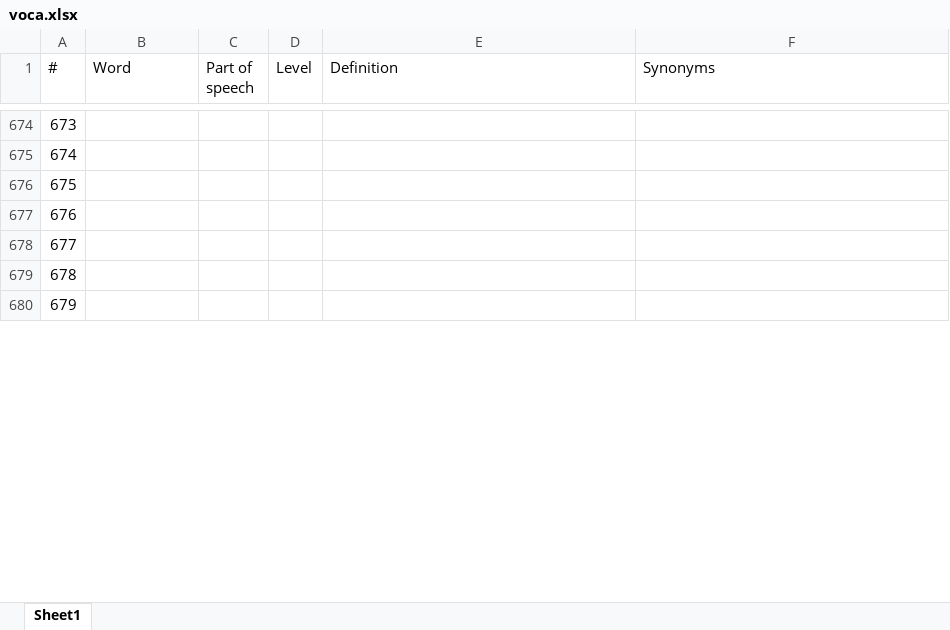
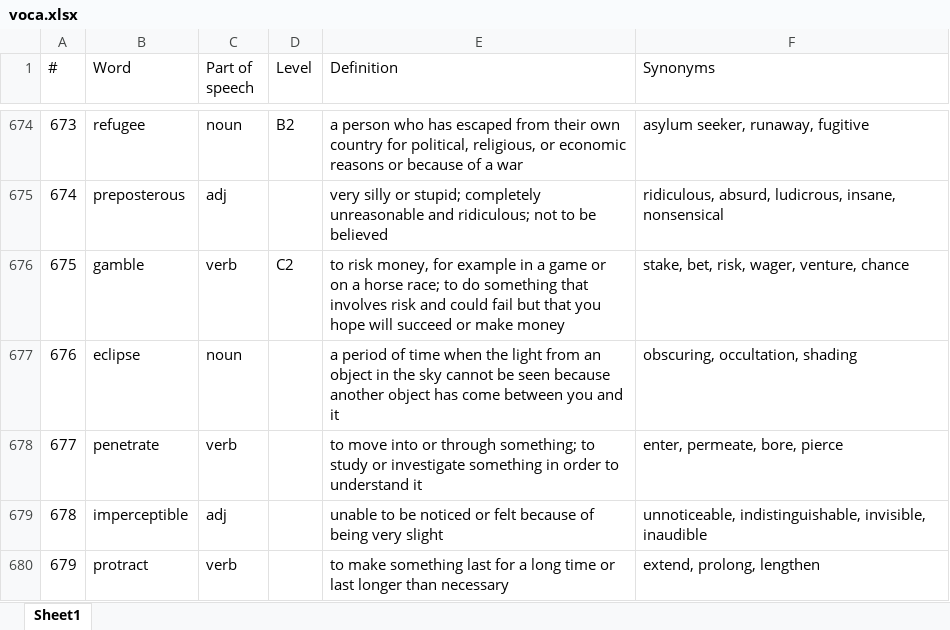
Before and after one commit to abrikk/PDFProjects, an Excel workbook: VocaProject/voca.xlsx, sheet Sheet1, drawn as a sheet; only a part is shown, gaps mark what is left out; values as stored, in another font and other column widths than the file's, no borders; the diff covers the shown part only; the diff names each change by its address in the sheet, - before the commit and + after, or states it on an @@ line.

```diff
--- a/VocaProject/voca.xlsx (sheet Sheet1)
+++ b/VocaProject/voca.xlsx (sheet Sheet1)
-B674 (Word): (empty)
+B674 (Word): refugee
-C674 (Part of speech): (empty)
+C674 (Part of speech): noun
-D674 (Level): (empty)
+D674 (Level): B2
-E674 (Definition): (empty)
+E674 (Definition): a person who has escaped from their own country for political, religious, or economic reasons or because of a war
-F674 (Synonyms): (empty)
+F674 (Synonyms): asylum seeker, runaway, fugitive
-B675 (Word): (empty)
+B675 (Word): preposterous
-C675 (Part of speech): (empty)
+C675 (Part of speech): adj
-E675 (Definition): (empty)
+E675 (Definition): very silly or stupid; completely unreasonable and ridiculous; not to be believed
-F675 (Synonyms): (empty)
+F675 (Synonyms): ridiculous, absurd, ludicrous, insane, nonsensical
-B676 (Word): (empty)
+B676 (Word): gamble
-C676 (Part of speech): (empty)
+C676 (Part of speech): verb
-D676 (Level): (empty)
+D676 (Level): C2
-E676 (Definition): (empty)
+E676 (Definition): to risk money, for example in a game or on a horse race; to do something that involves risk and could fail but that you hope will succeed or make money
-F676 (Synonyms): (empty)
+F676 (Synonyms): stake, bet, risk, wager, venture, chance
-B677 (Word): (empty)
+B677 (Word): eclipse
-C677 (Part of speech): (empty)
+C677 (Part of speech): noun
-E677 (Definition): (empty)
+E677 (Definition): a period of time when the light from an object in the sky cannot be seen because another object has come between you and it
-F677 (Synonyms): (empty)
+F677 (Synonyms): obscuring, occultation, shading
-B678 (Word): (empty)
+B678 (Word): penetrate
-C678 (Part of speech): (empty)
+C678 (Part of speech): verb
-E678 (Definition): (empty)
+E678 (Definition): to move into or through something; to study or investigate something in order to understand it
-F678 (Synonyms): (empty)
+F678 (Synonyms): enter, permeate, bore, pierce
-B679 (Word): (empty)
+B679 (Word): imperceptible
-C679 (Part of speech): (empty)
+C679 (Part of speech): adj
-E679 (Definition): (empty)
+E679 (Definition): unable to be noticed or felt because of being very slight
-F679 (Synonyms): (empty)
+F679 (Synonyms): unnoticeable, indistinguishable, invisible, inaudible
-B680 (Word): (empty)
+B680 (Word): protract
-C680 (Part of speech): (empty)
+C680 (Part of speech): verb
-E680 (Definition): (empty)
+E680 (Definition): to make something last for a long time or last longer than necessary
-F680 (Synonyms): (empty)
+F680 (Synonyms): extend, prolong, lengthen
```
Also changed, not shown: 87 edited cells elsewhere in this sheet, 3 other files.
